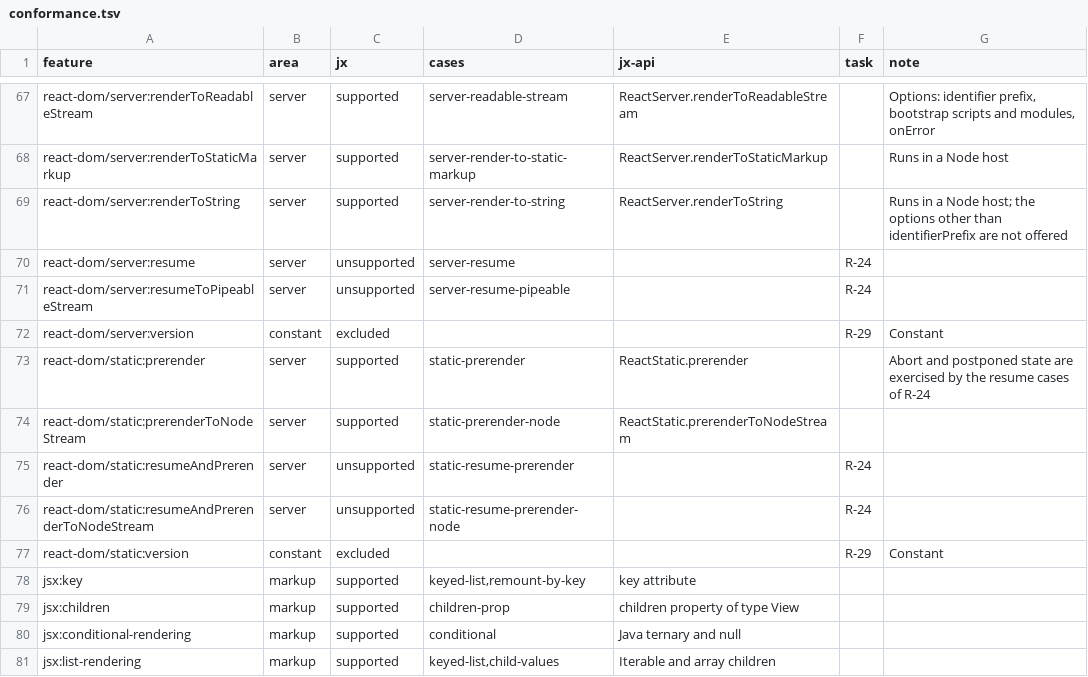
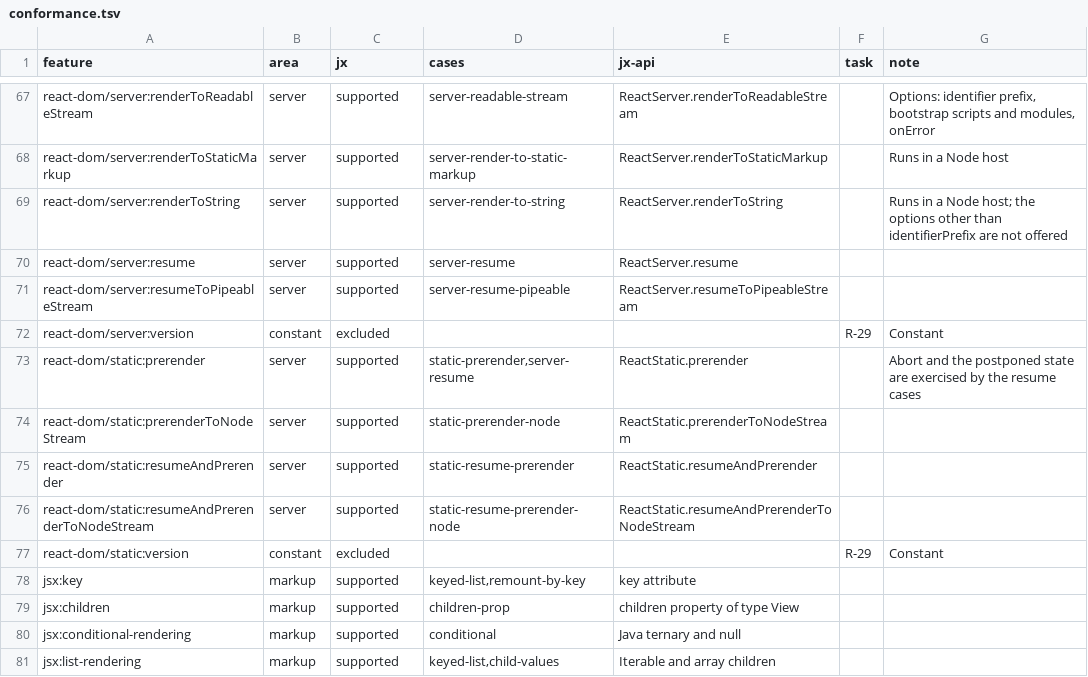
Before and after one commit to lmrrcc/jx, a TSV file: docs/evidence/conformance.tsv, drawn as a sheet; only a part is shown, gaps mark what is left out.

```diff
--- a/docs/evidence/conformance.tsv
+++ b/docs/evidence/conformance.tsv
@@ -69,9 +69,9 @@ react-dom/server:renderToStaticMarkup	server	supported	server-render-to-static-m
 react-dom/server:renderToString	server	supported	server-render-to-string	ReactServer.renderToString		Runs in a Node host; the options other than identifierPrefix are not offered
-react-dom/server:resume	server	unsupported	server-resume		R-24	
-react-dom/server:resumeToPipeableStream	server	unsupported	server-resume-pipeable		R-24	
+react-dom/server:resume	server	supported	server-resume	ReactServer.resume		
+react-dom/server:resumeToPipeableStream	server	supported	server-resume-pipeable	ReactServer.resumeToPipeableStream		
 react-dom/server:version	constant	excluded			R-29	Constant
-react-dom/static:prerender	server	supported	static-prerender	ReactStatic.prerender		Abort and postponed state are exercised by the resume cases of R-24
+react-dom/static:prerender	server	supported	static-prerender,server-resume	ReactStatic.prerender		Abort and the postponed state are exercised by the resume cases
 react-dom/static:prerenderToNodeStream	server	supported	static-prerender-node	ReactStatic.prerenderToNodeStream		
-react-dom/static:resumeAndPrerender	server	unsupported	static-resume-prerender		R-24	
-react-dom/static:resumeAndPrerenderToNodeStream	server	unsupported	static-resume-prerender-node		R-24	
+react-dom/static:resumeAndPrerender	server	supported	static-resume-prerender	ReactStatic.resumeAndPrerender		
+react-dom/static:resumeAndPrerenderToNodeStream	server	supported	static-resume-prerender-node	ReactStatic.resumeAndPrerenderToNodeStream		
 react-dom/static:version	constant	excluded			R-29	Constant
```
Also changed, not shown: docs/evidence/conformance-results.tsv, 12 other files.
